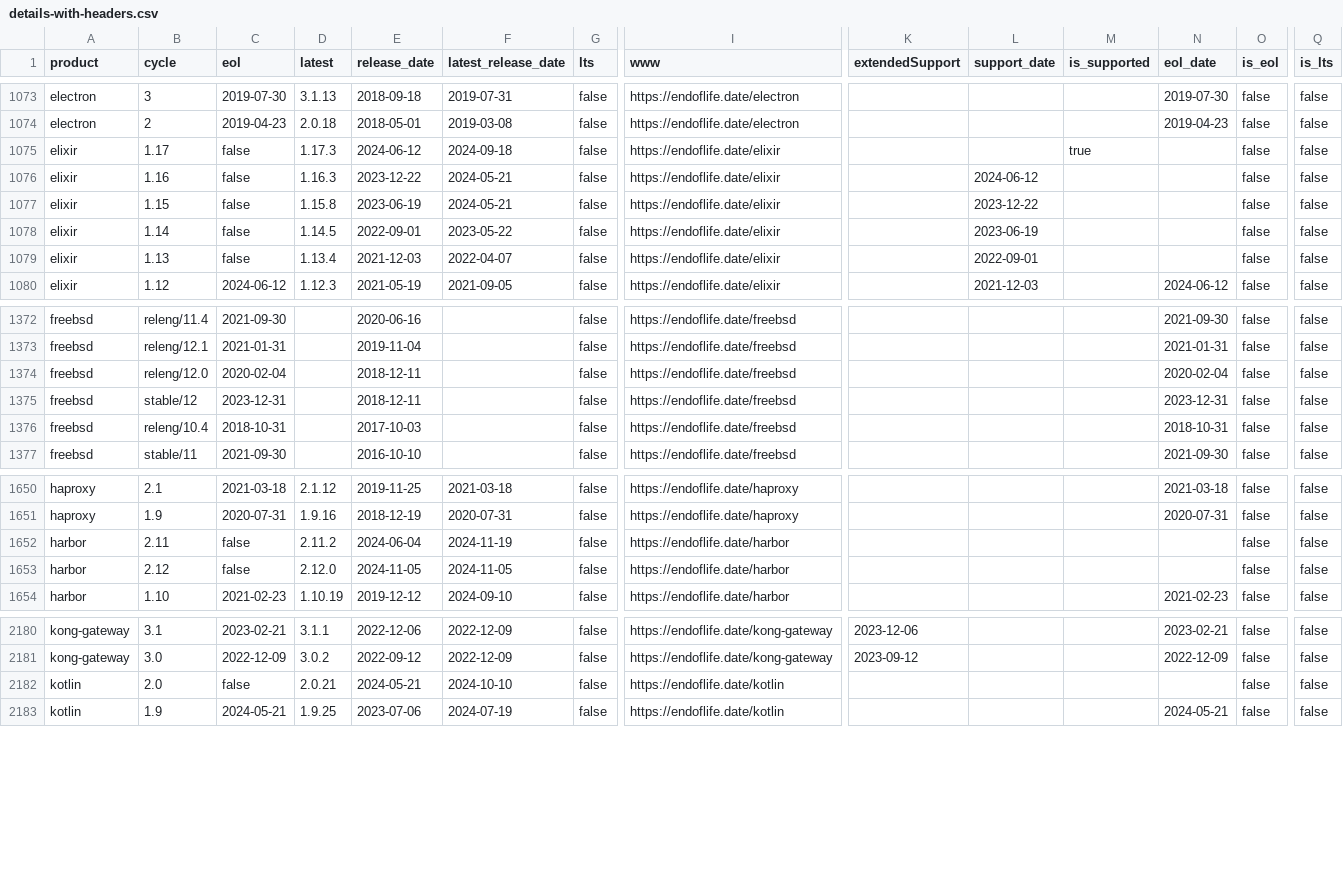
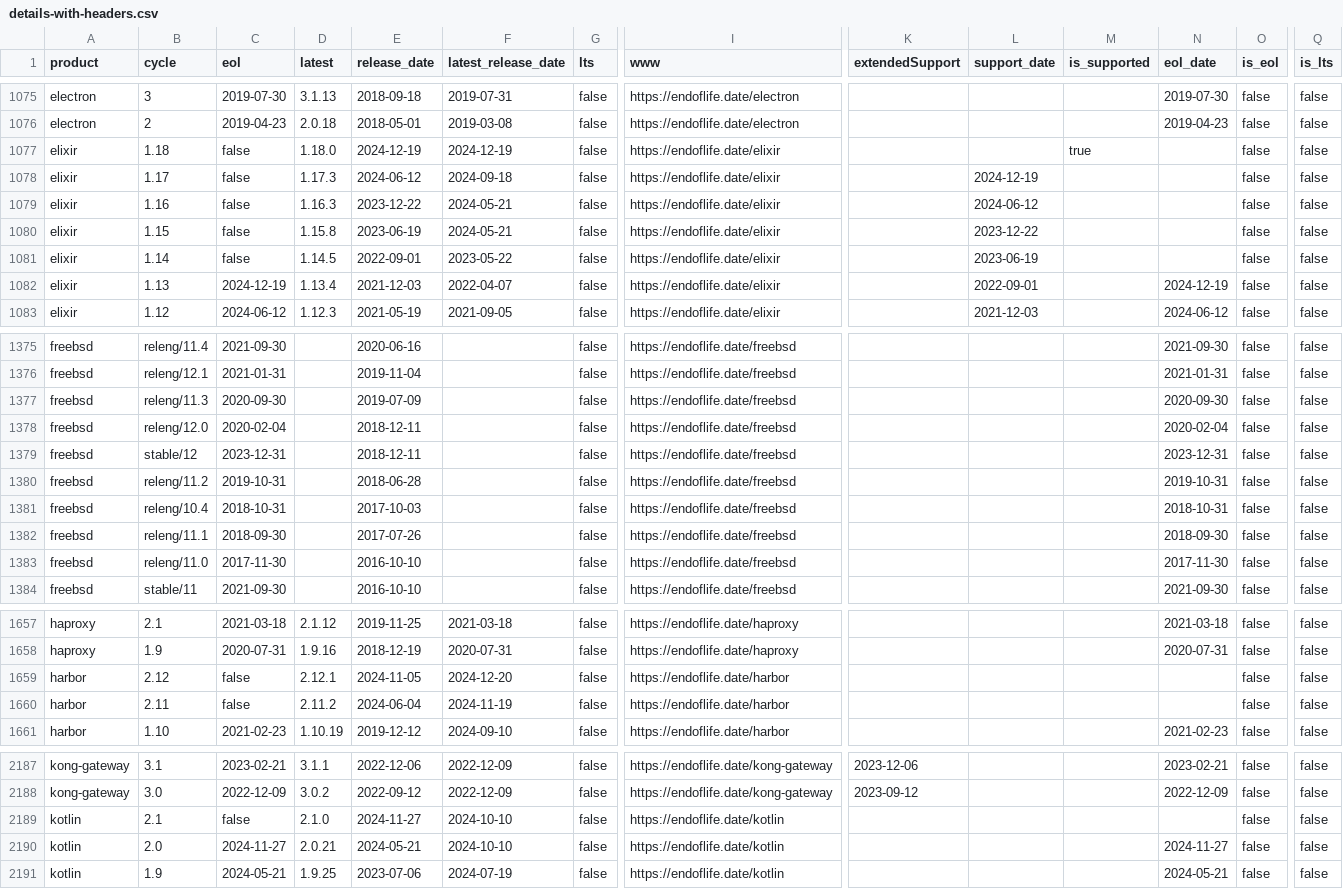
Before and after one commit to adriens/endoflife-date-snapshots, a CSV file: data/details-with-headers.csv, drawn as a sheet; only a part is shown, gaps mark what is left out; removed rows and columns are numbered as before the commit, all else as after; rows hold the shown columns only; the diff covers the shown part only; the diff names each change by its address in the sheet, - before the commit and + after, or states it on an @@ line.

Commit message:
💾 Daily kaggle update, cf #6

```diff
--- a/data/details-with-headers.csv
+++ b/data/details-with-headers.csv
+row 1077: elixir | 1.18 | false | 1.18.0 | 2024-12-19 | 2024-12-19 | false | https://endoflife.date/elixir |  |  | true |  | false | false
-L1078 (support_date): (empty)
+L1078 (support_date): 2024-12-19
-M1078 (is_supported): true
+M1078 (is_supported): (empty)
-C1082 (eol): false
+C1082 (eol): 2024-12-19
-N1082 (eol_date): (empty)
+N1082 (eol_date): 2024-12-19
+row 1377: freebsd | releng/11.3 | 2020-09-30 |  | 2019-07-09 |  | false | https://endoflife.date/freebsd |  |  |  | 2020-09-30 | false | false
+row 1380: freebsd | releng/11.2 | 2019-10-31 |  | 2018-06-28 |  | false | https://endoflife.date/freebsd |  |  |  | 2019-10-31 | false | false
+row 1382: freebsd | releng/11.1 | 2018-09-30 |  | 2017-07-26 |  | false | https://endoflife.date/freebsd |  |  |  | 2018-09-30 | false | false
+row 1383: freebsd | releng/11.0 | 2017-11-30 |  | 2016-10-10 |  | false | https://endoflife.date/freebsd |  |  |  | 2017-11-30 | false | false
+row 1659: harbor | 2.12 | false | 2.12.1 | 2024-11-05 | 2024-12-20 | false | https://endoflife.date/harbor |  |  |  |  | false | false
-row 1653: harbor | 2.12 | false | 2.12.0 | 2024-11-05 | 2024-11-05 | false | https://endoflife.date/harbor |  |  |  |  | false | false
+row 2189: kotlin | 2.1 | false | 2.1.0 | 2024-11-27 | 2024-10-10 | false | https://endoflife.date/kotlin |  |  |  |  | false | false
-C2190 (eol): false
+C2190 (eol): 2024-11-27
-N2190 (eol_date): (empty)
+N2190 (eol_date): 2024-11-27
```
Also changed, not shown: 3 added rows and 11 edited cells elsewhere in this file.
